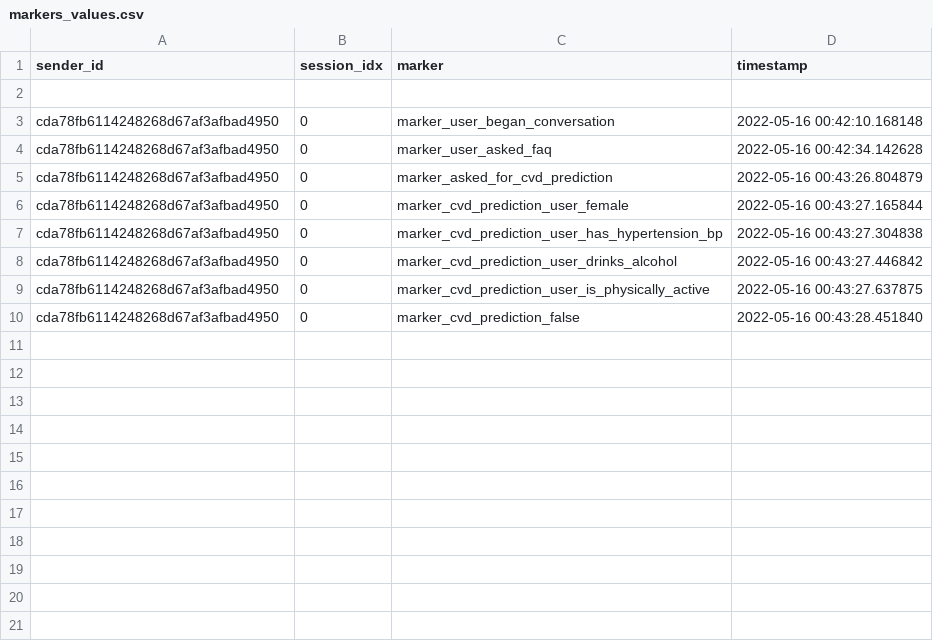
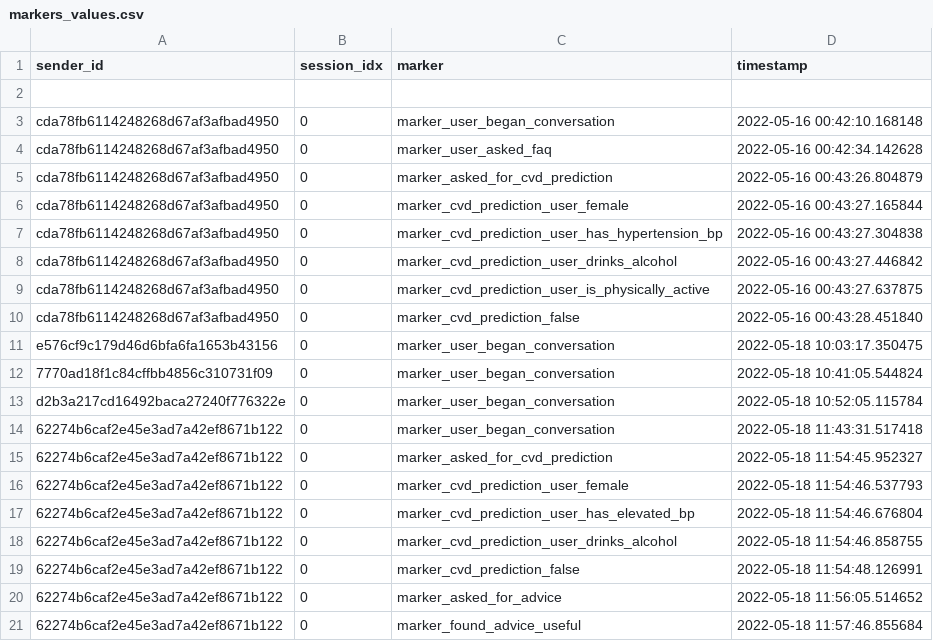
Before and after one commit to bianca-paula/BachelorThesis, a CSV file: rasa-chatbot/markers_values.csv, drawn as a sheet; the diff names each change by its address in the sheet, - before the commit and + after, or states it on an @@ line.

Commit message:
Ask if user wants advice after prediction

```diff
--- a/rasa-chatbot/markers_values.csv
+++ b/rasa-chatbot/markers_values.csv
+row 11: e576cf9c179d46d6bfa6fa1653b43156 | 0 | marker_user_began_conversation | 2022-05-18 10:03:17.350475
+row 12: 7770ad18f1c84cffbb4856c310731f09 | 0 | marker_user_began_conversation | 2022-05-18 10:41:05.544824
+row 13: d2b3a217cd16492baca27240f776322e | 0 | marker_user_began_conversation | 2022-05-18 10:52:05.115784
+row 14: 62274b6caf2e45e3ad7a42ef8671b122 | 0 | marker_user_began_conversation | 2022-05-18 11:43:31.517418
+row 15: 62274b6caf2e45e3ad7a42ef8671b122 | 0 | marker_asked_for_cvd_prediction | 2022-05-18 11:54:45.952327
+row 16: 62274b6caf2e45e3ad7a42ef8671b122 | 0 | marker_cvd_prediction_user_female | 2022-05-18 11:54:46.537793
+row 17: 62274b6caf2e45e3ad7a42ef8671b122 | 0 | marker_cvd_prediction_user_has_elevated_bp | 2022-05-18 11:54:46.676804
+row 18: 62274b6caf2e45e3ad7a42ef8671b122 | 0 | marker_cvd_prediction_user_drinks_alcohol | 2022-05-18 11:54:46.858755
+row 19: 62274b6caf2e45e3ad7a42ef8671b122 | 0 | marker_cvd_prediction_false | 2022-05-18 11:54:48.126991
+row 20: 62274b6caf2e45e3ad7a42ef8671b122 | 0 | marker_asked_for_advice | 2022-05-18 11:56:05.514652
+row 21: 62274b6caf2e45e3ad7a42ef8671b122 | 0 | marker_found_advice_useful | 2022-05-18 11:57:46.855684
```
Also changed, not shown: 4 other files.
